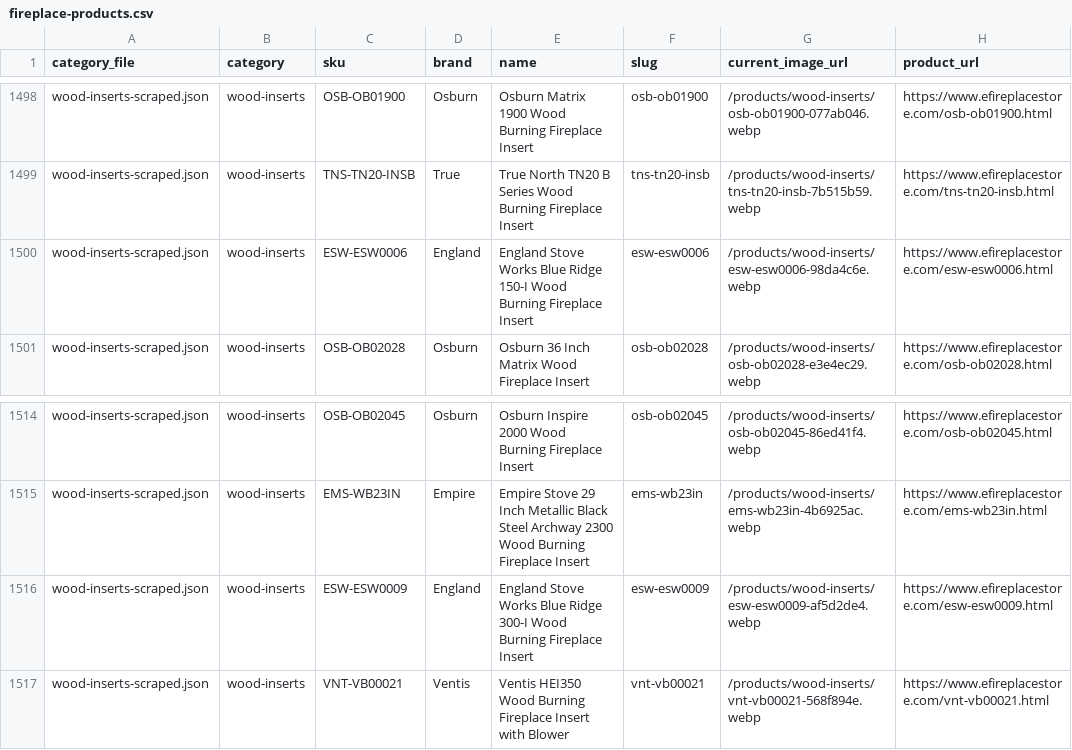
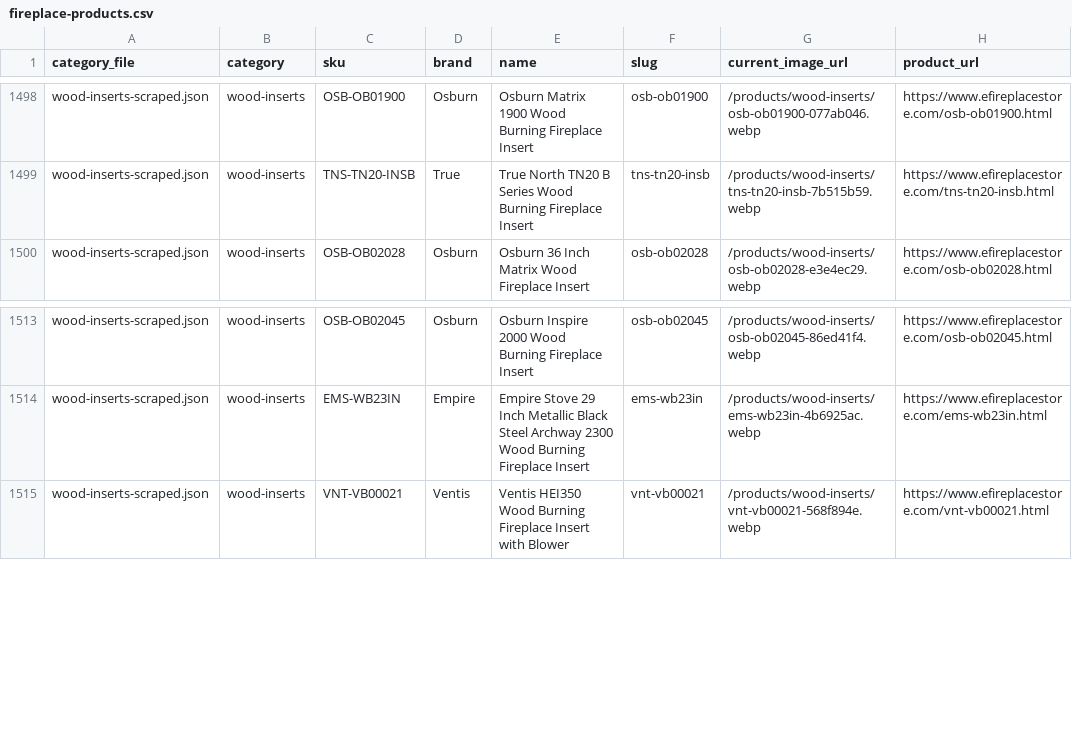
Before and after one commit to Chuff1021/FireplaceWebstore, a CSV file: image-upgrade/fireplace-products.csv, drawn as a sheet; only a part is shown, gaps mark what is left out; the diff names each change by its address in the sheet, - before the commit and + after, or states it on an @@ line.

Commit message:
Remove England Stove Works appliances

```diff
--- a/image-upgrade/fireplace-products.csv
+++ b/image-upgrade/fireplace-products.csv
-row 1500: wood-inserts-scraped.json | wood-inserts | ESW-ESW0006 | England | England Stove Works Blue Ridge 150-I Wood Burning Fireplace Insert | esw-esw0006 | /products/wood-inserts/esw-esw0006-98da4c6e.webp | https://www.efireplacestore.com/esw-esw0006.html
-row 1516: wood-inserts-scraped.json | wood-inserts | ESW-ESW0009 | England | England Stove Works Blue Ridge 300-I Wood Burning Fireplace Insert | esw-esw0009 | /products/wood-inserts/esw-esw0009-af5d2de4.webp | https://www.efireplacestore.com/esw-esw0009.html
```
Also changed, not shown: 4 other files.
